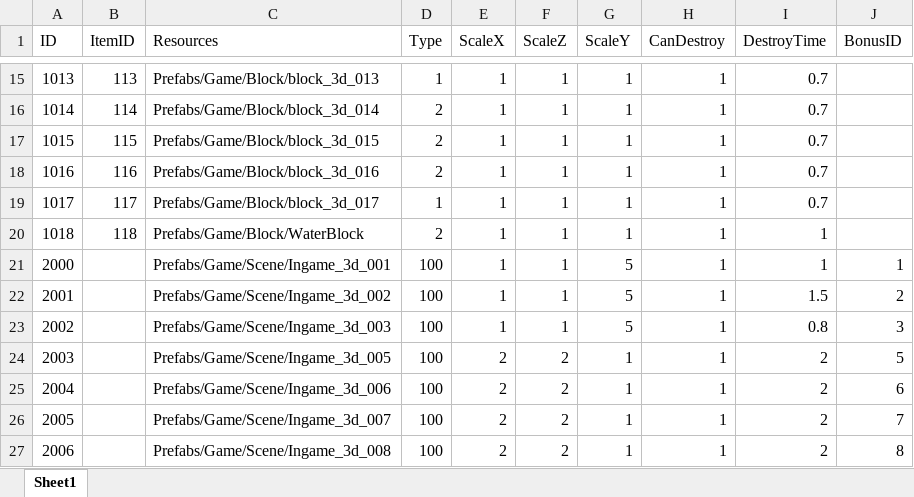
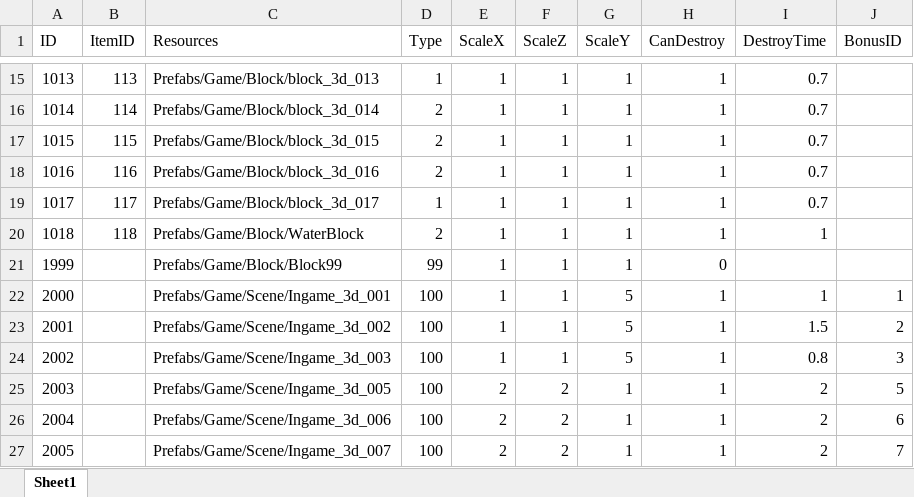
Before and after one commit to jobcrowngame/CraftStory, an Excel workbook: Config/Excel/Entity.xlsx, sheet Sheet1, drawn as a sheet; only a part is shown, gaps mark what is left out; the shorter side is filled out with more unchanged rows; values as stored, in another font and other column widths than the file's, no borders; table styles not drawn; the diff names each change by its address in the sheet, - before the commit and + after, or states it on an @@ line.

```diff
--- a/Config/Excel/Entity.xlsx (sheet Sheet1)
+++ b/Config/Excel/Entity.xlsx (sheet Sheet1)
+row 21: 1999 |  | Prefabs/Game/Block/Block99 | 99 | 1 | 1 | 1 | 0
```
Also changed, not shown: 14 other files.
